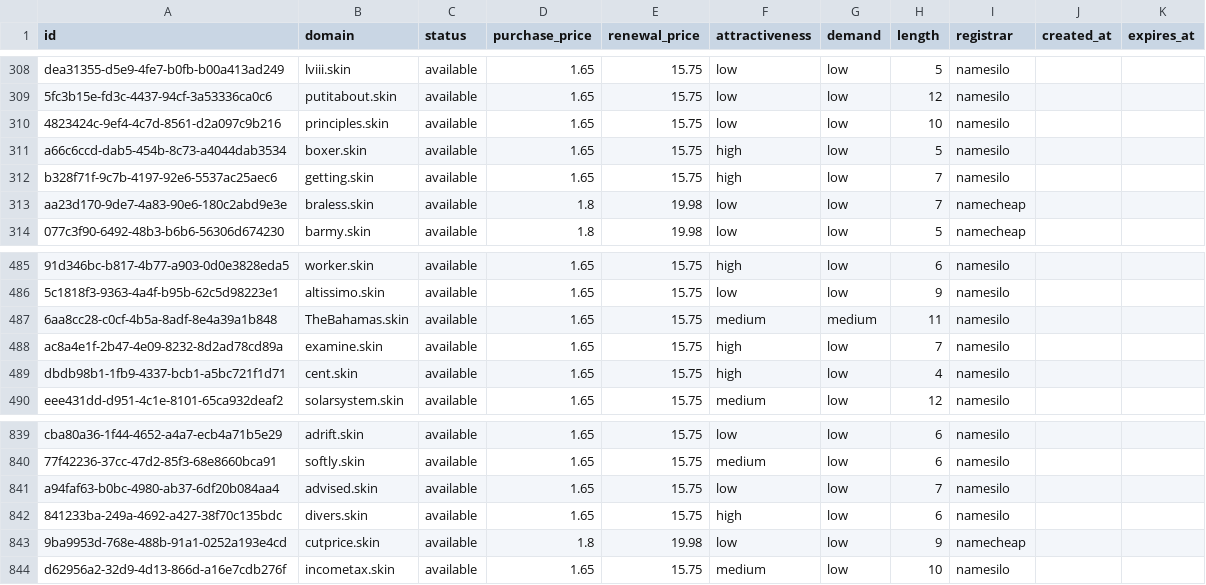
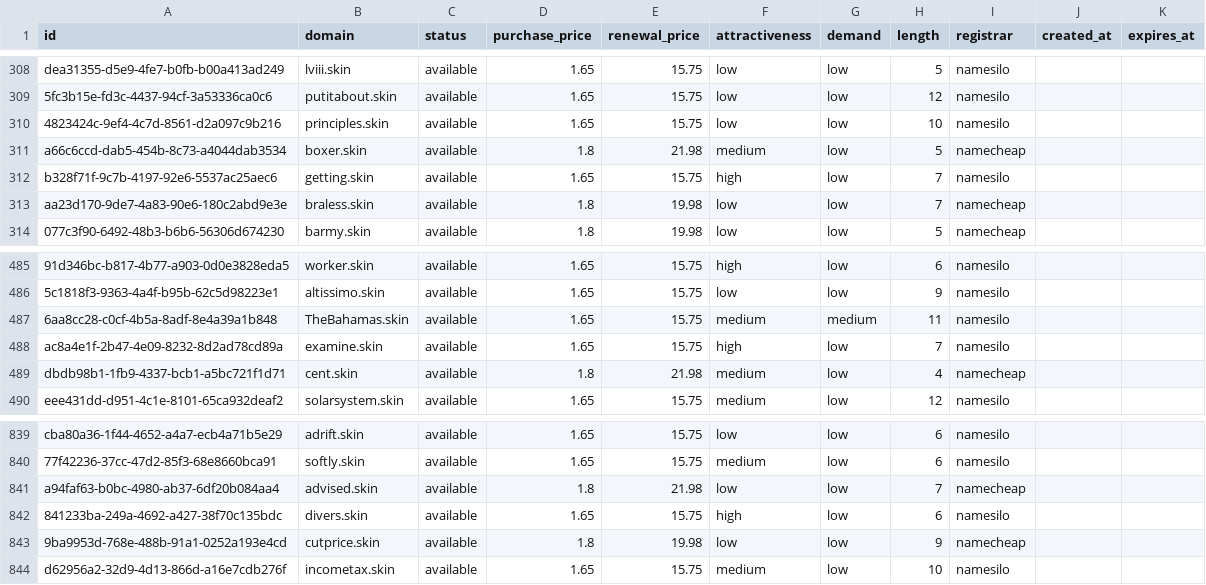
Before and after one commit to UniqueDomains/skin-oneword-domains, a CSV file: skin.csv, drawn as a sheet; only a part is shown, gaps mark what is left out; the diff names each change by its address in the sheet, - before the commit and + after, or states it on an @@ line.

Commit message:
Domains update

```diff
--- a/skin.csv
+++ b/skin.csv
-D311 (purchase_price): 1.65
+D311 (purchase_price): 1.8
-E311 (renewal_price): 15.75
+E311 (renewal_price): 21.98
-F311 (attractiveness): high
+F311 (attractiveness): medium
-I311 (registrar): namesilo
+I311 (registrar): namecheap
-D489 (purchase_price): 1.65
+D489 (purchase_price): 1.8
-E489 (renewal_price): 15.75
+E489 (renewal_price): 21.98
-F489 (attractiveness): high
+F489 (attractiveness): medium
-I489 (registrar): namesilo
+I489 (registrar): namecheap
-D841 (purchase_price): 1.65
+D841 (purchase_price): 1.8
-E841 (renewal_price): 15.75
+E841 (renewal_price): 21.98
-I841 (registrar): namesilo
+I841 (registrar): namecheap
```
Also changed, not shown: 4 other files.
